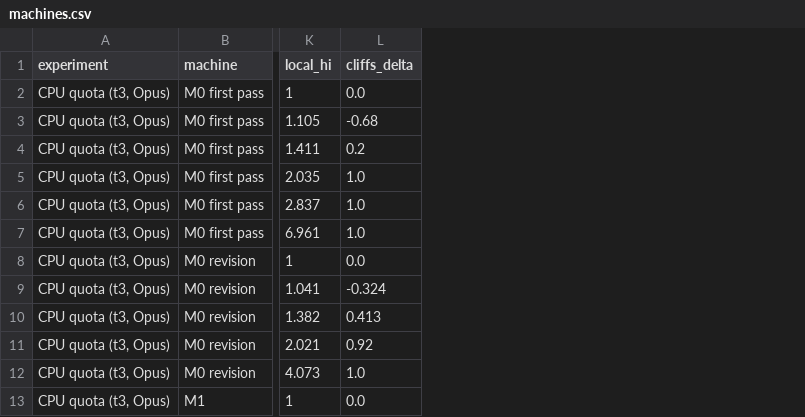
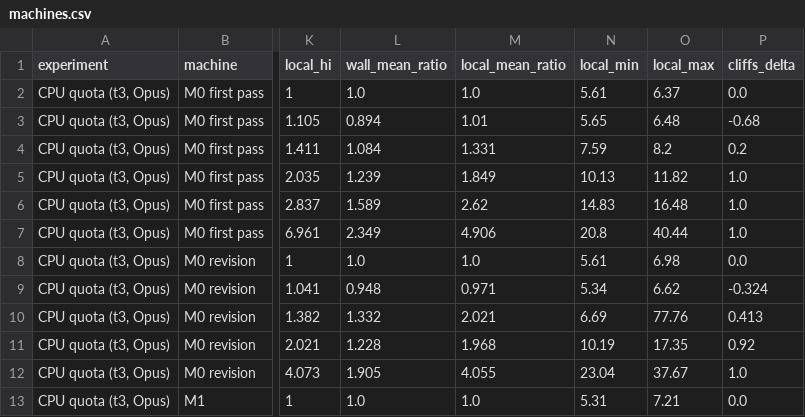
Before and after one commit to 17YuvrajSehgal/os-noise-for-agentic-ai, a CSV file: phase2/rev/machines.csv, drawn as a sheet; only a part is shown, gaps mark what is left out; the diff names each change by its address in the sheet, - before the commit and + after, or states it on an @@ line.

```diff
--- a/phase2/rev/machines.csv
+++ b/phase2/rev/machines.csv
+column L (wall_mean_ratio), rows 2-13: 1.0 | 0.894 | 1.084 | 1.239 | 1.589 | 2.349 | 1.0 | 0.948 | 1.332 | 1.228 | 1.905 | 1.0
+column M (local_mean_ratio), rows 2-13: 1.0 | 1.01 | 1.331 | 1.849 | 2.62 | 4.906 | 1.0 | 0.971 | 2.021 | 1.968 | 4.055 | 1.0
+column N (local_min), rows 2-13: 5.61 | 5.65 | 7.59 | 10.13 | 14.83 | 20.8 | 5.61 | 5.34 | 6.69 | 10.19 | 23.04 | 5.31
+column O (local_max), rows 2-13: 6.37 | 6.48 | 8.2 | 11.82 | 16.48 | 40.44 | 6.98 | 6.62 | 77.76 | 17.35 | 37.67 | 7.21
```
Also changed, not shown: 43 other files.
